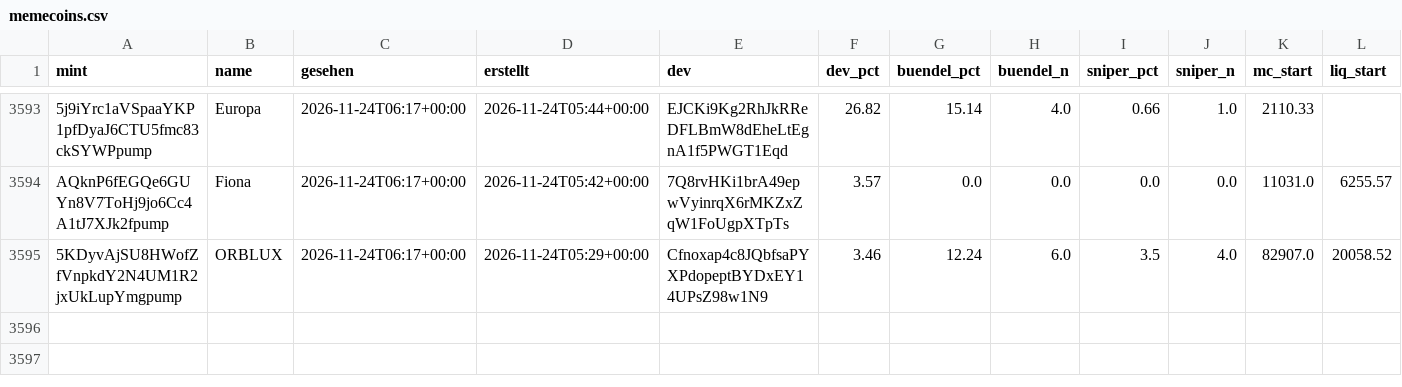
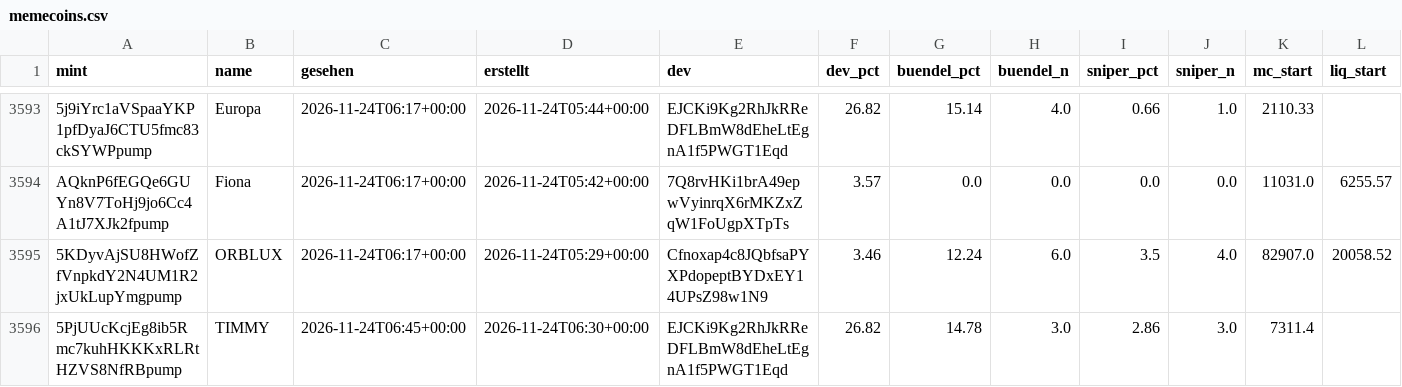
Before and after one commit to tobzwil89/insider, a CSV file: daten/wale/memecoins.csv, drawn as a sheet; only a part is shown, gaps mark what is left out; rows hold the shown columns only; the diff names each change by its address in the sheet, - before the commit and + after, or states it on an @@ line.

```diff
--- a/daten/wale/memecoins.csv
+++ b/daten/wale/memecoins.csv
+row 3596: 5PjUUcKcjEg8ib5Rmc7kuhHKKKxRLRtHZVS8NfRBpump | TIMMY | 2026-11-24T06:45+00:00 | 2026-11-24T06:30+00:00 | EJCKi9Kg2RhJkRReDFLBmW8dEheLtEgnA1f5PWGT1Eqd | 26.82 | 14.78 | 3.0 | 2.86 | 3.0 | 7311.4
```
Also changed, not shown: daten/wale/tagesfluss.csv, 2 other files.
